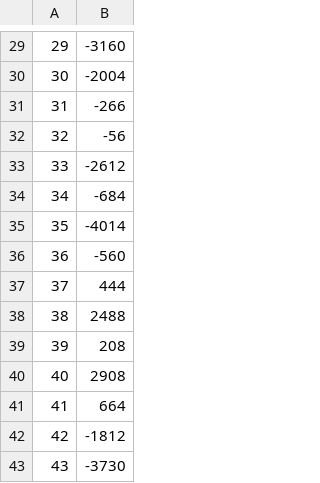
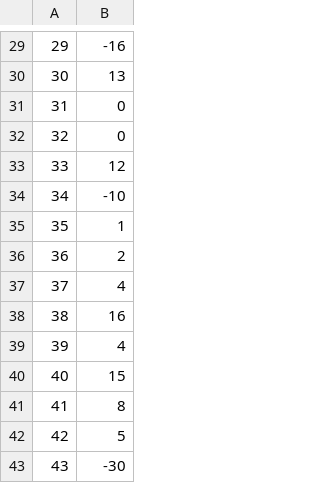
Before and after one commit to McMerrison/OCR-Project, a CSV file: TesseractAnalysis/scores.csv, drawn as a sheet; only a part is shown, gaps mark what is left out; the diff covers the shown part only.

```diff
--- a/TesseractAnalysis/scores.csv
+++ b/TesseractAnalysis/scores.csv
@@ -29,15 +29,15 @@
-29, -3160
-30, -2004
-31, -266
-32, -56
-33, -2612
-34, -684
-35, -4014
-36, -560
-37, 444
-38, 2488
-39, 208
-40, 2908
-41, 664
-42, -1812
-43, -3730
+29, -16
+30, 13
+31, 0
+32, 0
+33, 12
+34, -10
+35, 1
+36, 2
+37, 4
+38, 16
+39, 4
+40, 15
+41, 8
+42, 5
+43, -30
```
Also changed, not shown: 28 edited cells elsewhere in this file, 45 other files.
